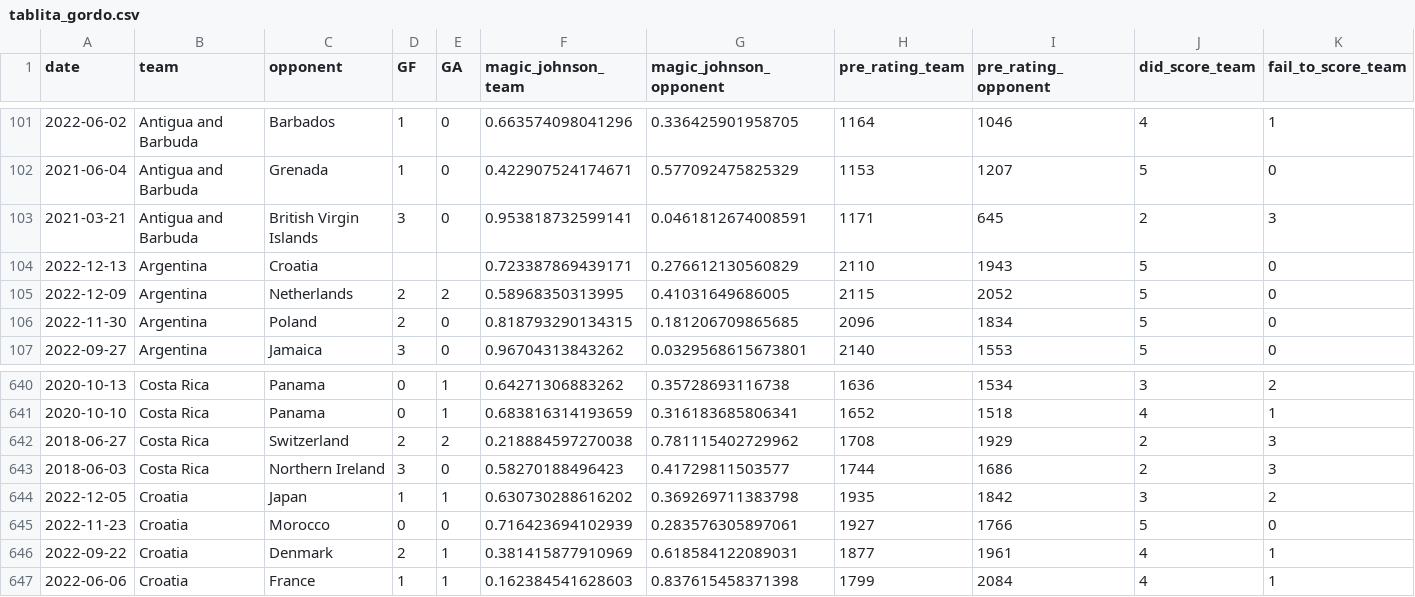
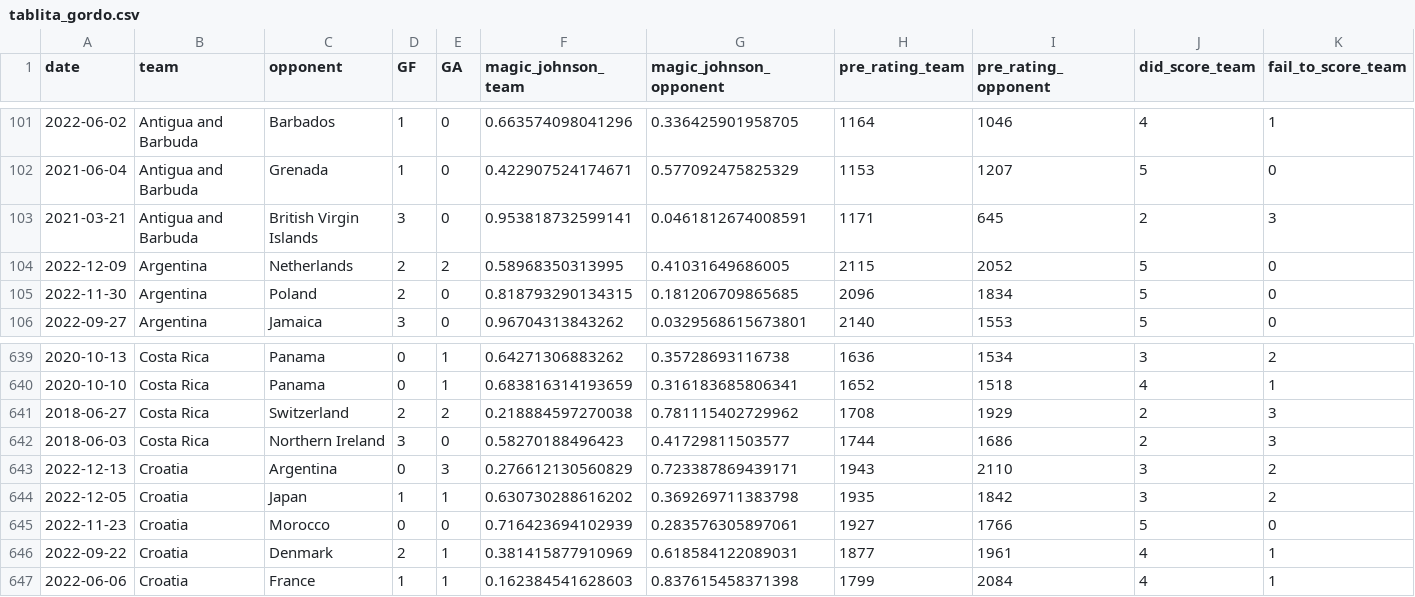
Before and after one commit to araupontones/CariQuiniela, a CSV file: data/3.clean/tablita_gordo.csv, drawn as a sheet; only a part is shown, gaps mark what is left out; removed rows and columns are numbered as before the commit, all else as after; rows hold the shown columns only; the diff names each change by its address in the sheet, - before the commit and + after, or states it on an @@ line.

```diff
--- a/data/3.clean/tablita_gordo.csv
+++ b/data/3.clean/tablita_gordo.csv
-row 104: 2022-12-13 | Argentina | Croatia |  |  | 0.723387869439171 | 0.276612130560829 | 2110 | 1943 | 5 | 0
+row 643: 2022-12-13 | Croatia | Argentina | 0 | 3 | 0.276612130560829 | 0.723387869439171 | 1943 | 2110 | 3 | 2
```
Also changed, not shown: data/3.clean/elo_ratings.csv, data/3.clean/ind_all_matches.csv, 3 other files.
